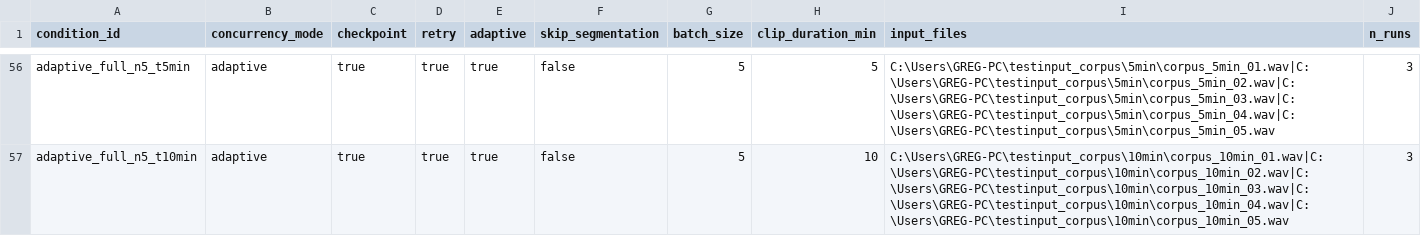
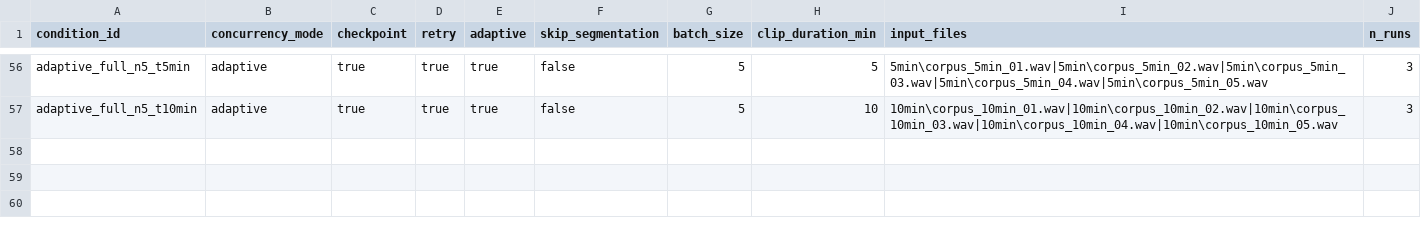
Before and after one commit to gregjava/aburime-som-whisperx-ablation, a CSV file: code/manifest.csv, drawn as a sheet; only a part is shown, gaps mark what is left out; the diff covers the shown part only; the diff names each change by its address in the sheet, - before the commit and + after, or states it on an @@ line.

```diff
--- a/code/manifest.csv
+++ b/code/manifest.csv
-I56 (input_files): C:\Users\GREG-PC\testinput_corpus\5min\corpus_5min_01.wav|C:\Users\GREG-PC\testinput_corpus\5min\corpus_5min_02.wav|C:\Users\GREG-PC\testinput_corpus\5min\corpus_5min_03.wav|C:\Users\GREG-PC\testinput_corpus\5min\corpus_5min_04.wav|C:\Users\GREG-PC\testinput_corpus\5min\corpus_5min_05.wav
+I56 (input_files): 5min\corpus_5min_01.wav|5min\corpus_5min_02.wav|5min\corpus_5min_03.wav|5min\corpus_5min_04.wav|5min\corpus_5min_05.wav
-I57 (input_files): C:\Users\GREG-PC\testinput_corpus\10min\corpus_10min_01.wav|C:\Users\GREG-PC\testinput_corpus\10min\corpus_10min_02.wav|C:\Users\GREG-PC\testinput_corpus\10min\corpus_10min_03.wav|C:\Users\GREG-PC\testinput_corpus\10min\corpus_10min_04.wav|C:\Users\GREG-PC\testinput_corpus\10min\corpus_10min_05.wav
+I57 (input_files): 10min\corpus_10min_01.wav|10min\corpus_10min_02.wav|10min\corpus_10min_03.wav|10min\corpus_10min_04.wav|10min\corpus_10min_05.wav
```
Also changed, not shown: 54 edited cells elsewhere in this file, docs/manifest_shalom.csv.
